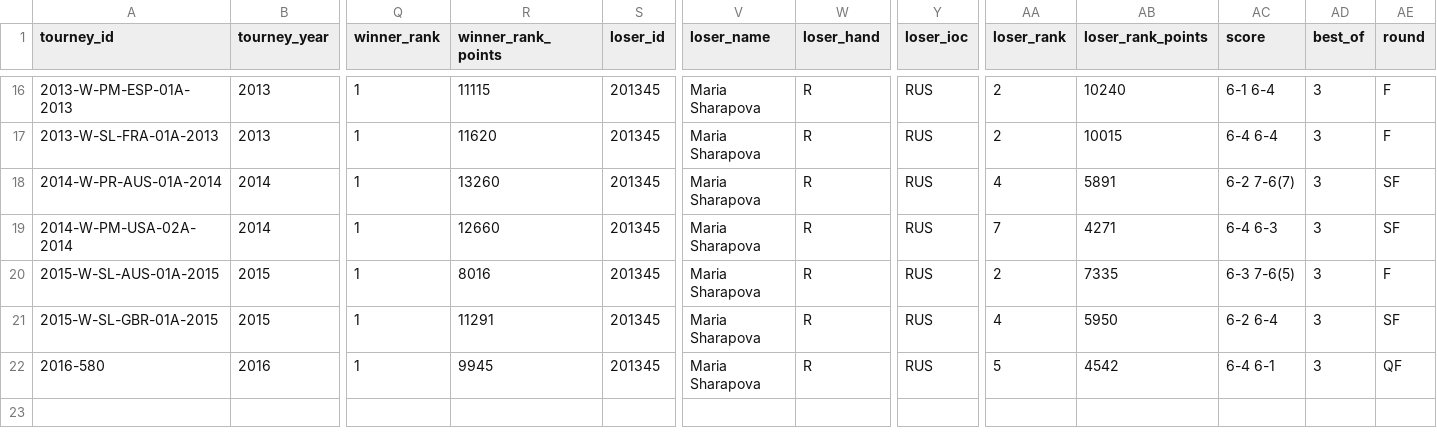
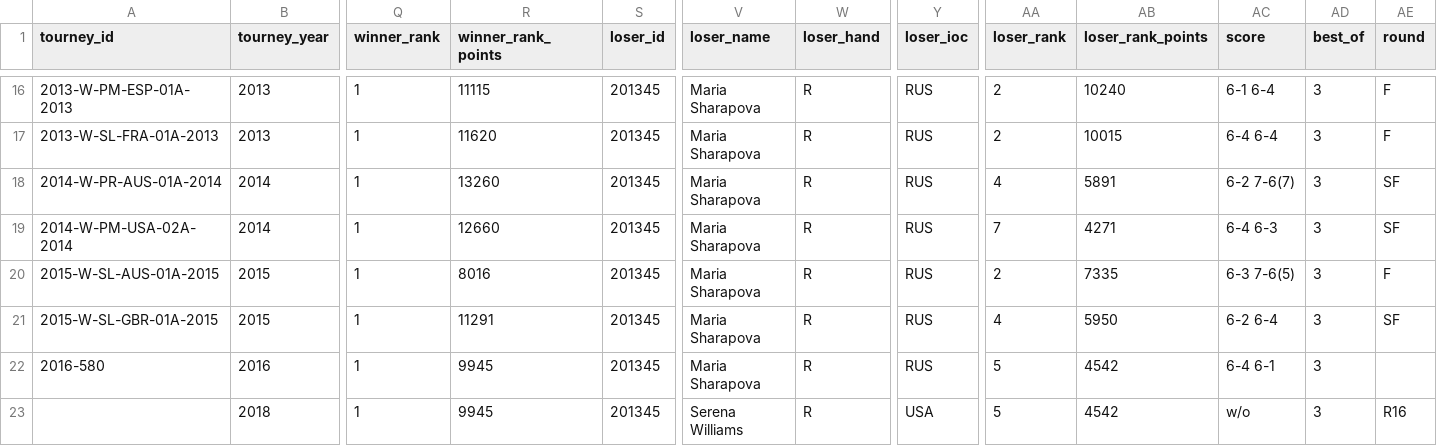
Before and after one commit to elbertwang3/serena, a CSV file: public/data/mariarivalry.csv, drawn as a sheet; only a part is shown, gaps mark what is left out; rows hold the shown columns only; the diff names each change by its address in the sheet, - before the commit and + after, or states it on an @@ line.

```diff
--- a/public/data/mariarivalry.csv
+++ b/public/data/mariarivalry.csv
-AE22 (round): QF
+AE22 (round): (empty)
+row 23:  | 2018 | 1 | 9945 | 201345 | Serena Williams | R | USA | 5 | 4542 | w/o | 3 | R16
```
Also changed, not shown: public/data/mariaannotation.csv, public/data/serenaranking.csv, 35 other files.
